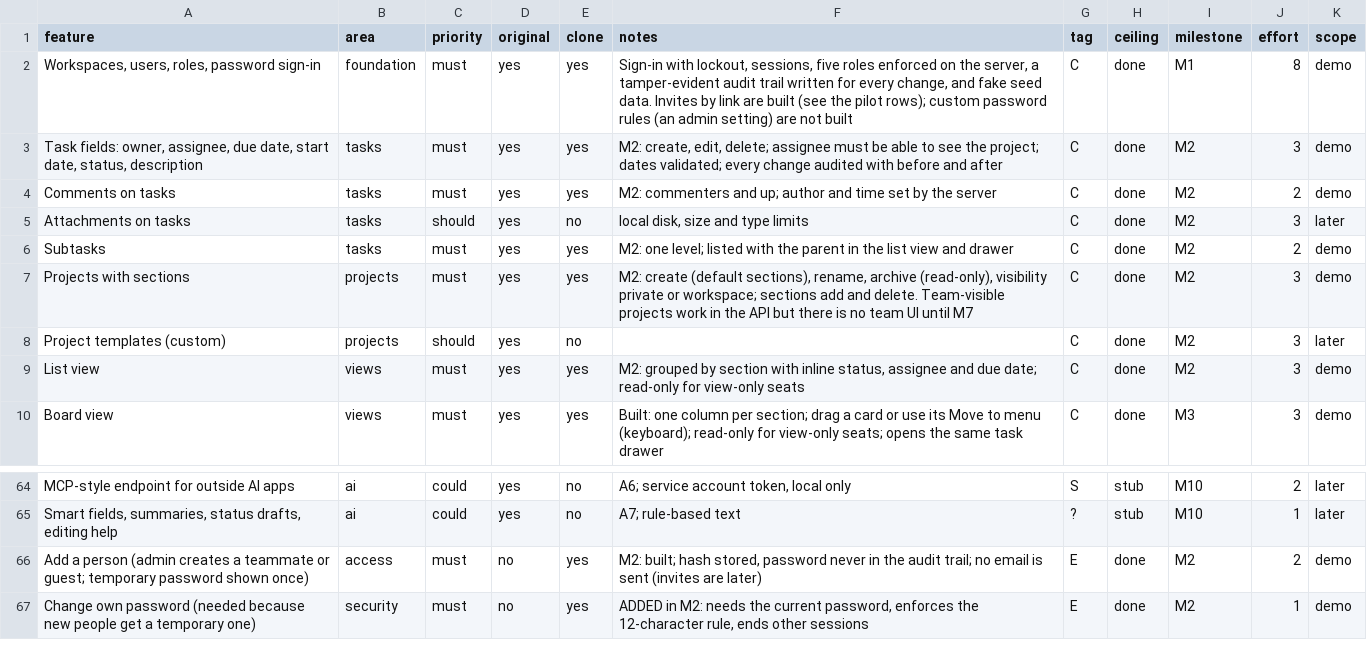
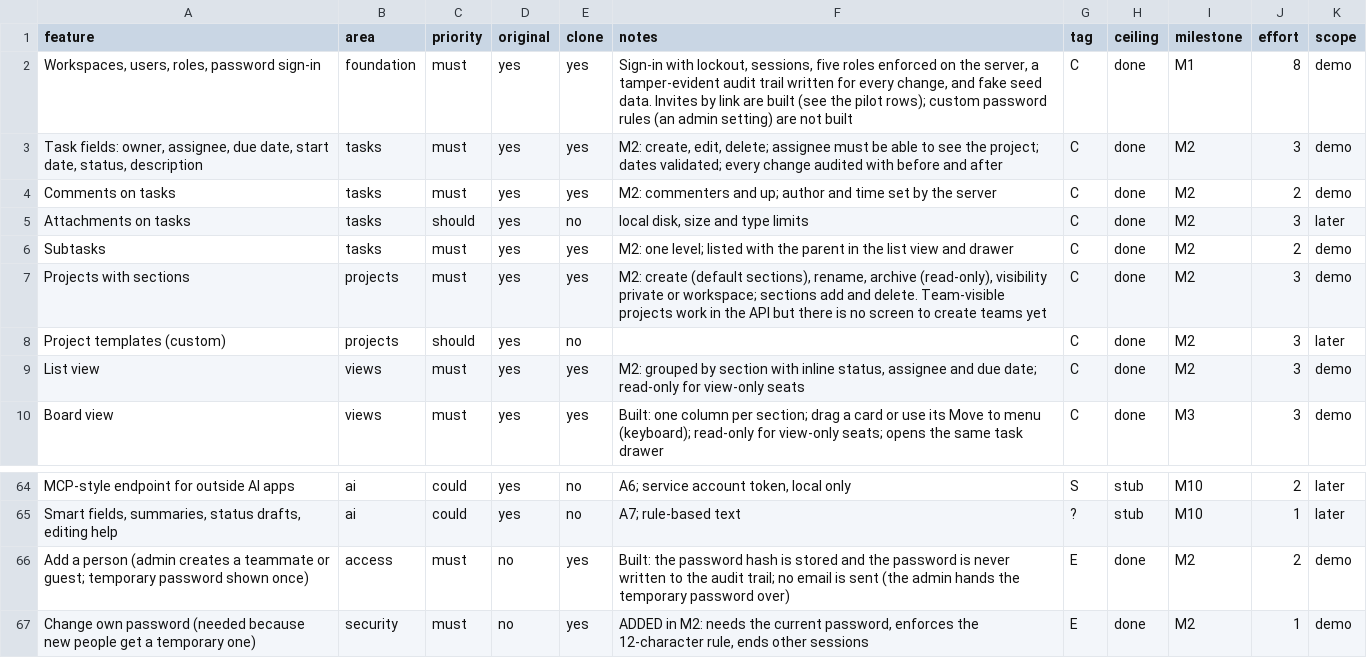
Before and after one commit to DaveOiE/replica-skill, a CSV file: replica/features.csv, drawn as a sheet; only a part is shown, gaps mark what is left out.

```diff
--- a/replica/features.csv
+++ b/replica/features.csv
@@ -6,3 +6,3 @@ Attachments on tasks,tasks,should,yes,no,"local disk, size and type limits",C,do
 Subtasks,tasks,must,yes,yes,M2: one level; listed with the parent in the list view and drawer,C,done,M2,2,demo
-Projects with sections,projects,must,yes,yes,"M2: create (default sections), rename, archive (read-only), visibility private or workspace; sections add and delete. Team-visible projects work in the API but there is no team UI until M7",C,done,M2,3,demo
+Projects with sections,projects,must,yes,yes,"M2: create (default sections), rename, archive (read-only), visibility private or workspace; sections add and delete. Team-visible projects work in the API but there is no screen to create teams yet",C,done,M2,3,demo
 Project templates (custom),projects,should,yes,no,,C,done,M2,3,later
@@ -65,3 +65,3 @@ MCP-style endpoint for outside AI apps,ai,could,yes,no,"A6; service account toke
 "Smart fields, summaries, status drafts, editing help",ai,could,yes,no,A7; rule-based text,?,stub,M10,1,later
-Add a person (admin creates a teammate or guest; temporary password shown once),access,must,no,yes,"M2: built; hash stored, password never in the audit trail; no email is sent (invites are later)",E,done,M2,2,demo
+Add a person (admin creates a teammate or guest; temporary password shown once),access,must,no,yes,Built: the password hash is stored and the password is never written to the audit trail; no email is sent (the admin hands the temporary password over),E,done,M2,2,demo
 Change own password (needed because new people get a temporary one),security,must,no,yes,"ADDED in M2: needs the current password, enforces the 12-character rule, ends other sessions",E,done,M2,1,demo
```
Also changed, not shown: 2 other files.
